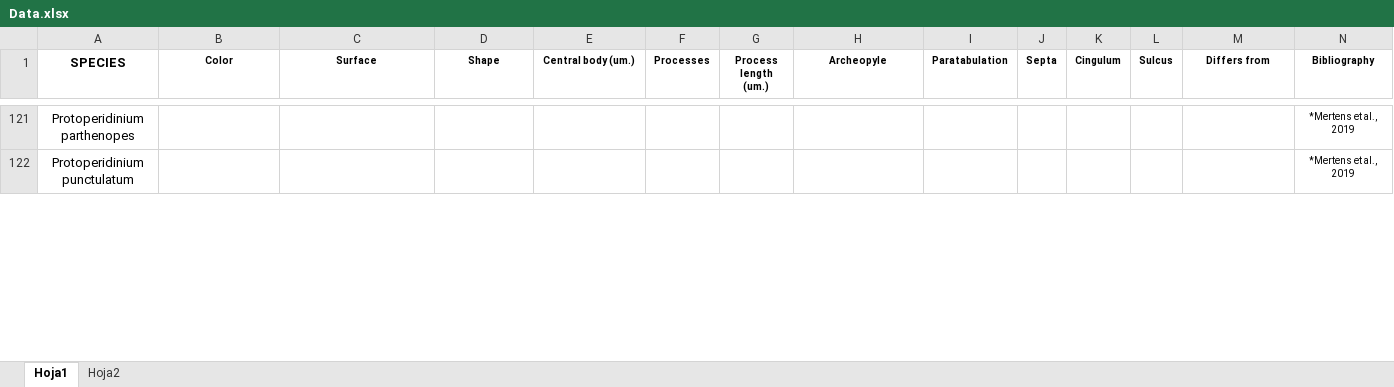
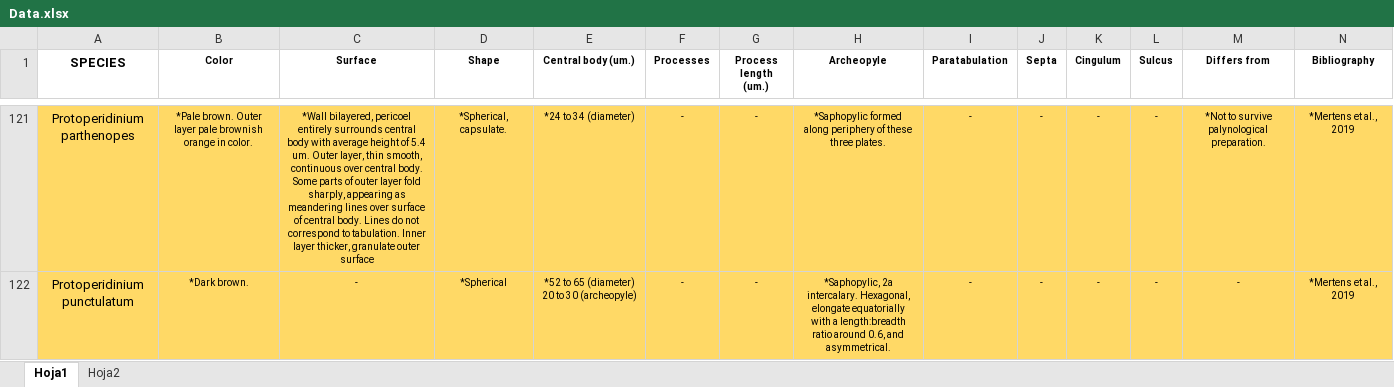
Before and after one commit to TechRooster/dinocysts, an Excel workbook: recursos/Data.xlsx, sheet Hoja1, drawn as a sheet; only a part is shown, gaps mark what is left out; values as stored, in another font and other column widths than the file's, no borders; the diff covers the shown part only; the diff names each change by its address in the sheet, - before the commit and + after, or states it on an @@ line.

```diff
--- a/recursos/Data.xlsx (sheet Hoja1)
+++ b/recursos/Data.xlsx (sheet Hoja1)
-A121:N122 fill: none
+A121:N122 fill: #FFD966
-B121 (Color): (empty)
+B121 (Color): *Pale brown. Outer layer pale brownish orange in color.
-C121 (Surface): (empty)
+C121 (Surface): *Wall bilayered, pericoel entirely surrounds central body with average height of 5.4 um. Outer layer, thin smooth, continuous over central body. Some parts of outer layer fold sharply, appearing as meandering lines over surface of central body. Lines do not correspond to tabulation. Inner layer thicker, granulate outer surface
-D121 (Shape): (empty)
+D121 (Shape): *Spherical, capsulate.
-E121 (Central body (um.)): (empty)
+E121 (Central body (um.)): *24 to 34 (diameter)
-F121:F122 (Processes): (empty)
+F121:F122 (Processes): -
-G121:G122 (Process length (um.)): (empty)
+G121:G122 (Process length (um.)): -
-H121 (Archeopyle): (empty)
+H121 (Archeopyle): *Saphopylic formed along periphery of these three plates.
-I121:I122 (Paratabulation): (empty)
+I121:I122 (Paratabulation): -
-J121:J122 (Septa): (empty)
+J121:J122 (Septa): -
-K121:K122 (Cingulum): (empty)
+K121:K122 (Cingulum): -
-L121:L122 (Sulcus): (empty)
+L121:L122 (Sulcus): -
-M121 (Differs from): (empty)
+M121 (Differs from): *Not to survive palynological preparation.
-B122 (Color): (empty)
+B122 (Color): *Dark brown.
-C122 (Surface): (empty)
+C122 (Surface): -
-D122 (Shape): (empty)
+D122 (Shape): *Spherical
-E122 (Central body (um.)): (empty)
+E122 (Central body (um.)): *52 to 65 (diameter) 20 to 30 (archeopyle)
-H122 (Archeopyle): (empty)
+H122 (Archeopyle): *Saphopylic, 2a intercalary. Hexagonal, elongate equatorially with a length:breadth ratio around 0.6, and asymmetrical.
-M122 (Differs from): (empty)
+M122 (Differs from): -
```
Also changed, not shown: 193 edited cells and cell formats elsewhere in this sheet, 19 other files.
